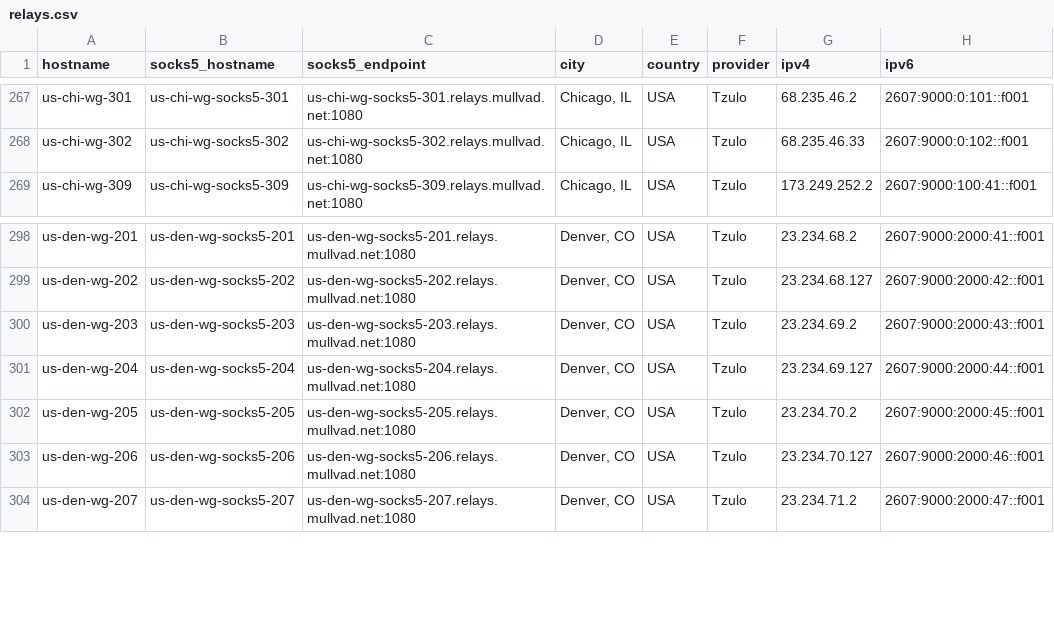
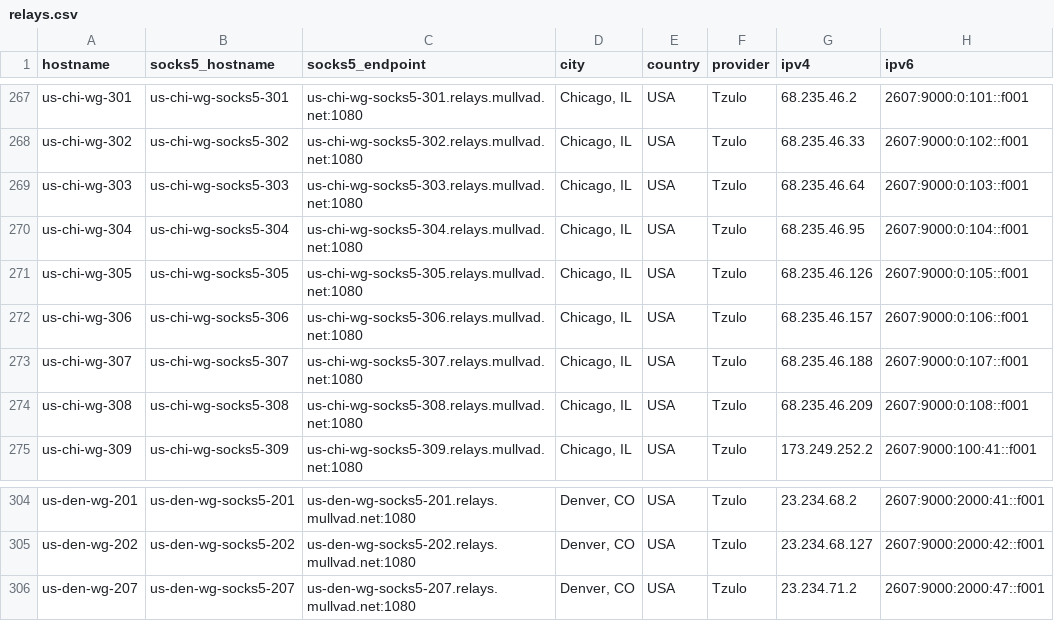
Before and after one commit to tommy-ca/mulvad-relay-list, a CSV file: relays.csv, drawn as a sheet; only a part is shown, gaps mark what is left out; removed rows and columns are numbered as before the commit, all else as after; the diff names each change by its address in the sheet, - before the commit and + after, or states it on an @@ line.

```diff
--- a/relays.csv
+++ b/relays.csv
+row 269: us-chi-wg-303 | us-chi-wg-socks5-303 | us-chi-wg-socks5-303.relays.mullvad.net:1080 | Chicago, IL | USA | Tzulo | 68.235.46.64 | 2607:9000:0:103::f001
+row 270: us-chi-wg-304 | us-chi-wg-socks5-304 | us-chi-wg-socks5-304.relays.mullvad.net:1080 | Chicago, IL | USA | Tzulo | 68.235.46.95 | 2607:9000:0:104::f001
+row 271: us-chi-wg-305 | us-chi-wg-socks5-305 | us-chi-wg-socks5-305.relays.mullvad.net:1080 | Chicago, IL | USA | Tzulo | 68.235.46.126 | 2607:9000:0:105::f001
+row 272: us-chi-wg-306 | us-chi-wg-socks5-306 | us-chi-wg-socks5-306.relays.mullvad.net:1080 | Chicago, IL | USA | Tzulo | 68.235.46.157 | 2607:9000:0:106::f001
+row 273: us-chi-wg-307 | us-chi-wg-socks5-307 | us-chi-wg-socks5-307.relays.mullvad.net:1080 | Chicago, IL | USA | Tzulo | 68.235.46.188 | 2607:9000:0:107::f001
+row 274: us-chi-wg-308 | us-chi-wg-socks5-308 | us-chi-wg-socks5-308.relays.mullvad.net:1080 | Chicago, IL | USA | Tzulo | 68.235.46.209 | 2607:9000:0:108::f001
-row 300: us-den-wg-203 | us-den-wg-socks5-203 | us-den-wg-socks5-203.relays.mullvad.net:1080 | Denver, CO | USA | Tzulo | 23.234.69.2 | 2607:9000:2000:43::f001
-row 301: us-den-wg-204 | us-den-wg-socks5-204 | us-den-wg-socks5-204.relays.mullvad.net:1080 | Denver, CO | USA | Tzulo | 23.234.69.127 | 2607:9000:2000:44::f001
-row 302: us-den-wg-205 | us-den-wg-socks5-205 | us-den-wg-socks5-205.relays.mullvad.net:1080 | Denver, CO | USA | Tzulo | 23.234.70.2 | 2607:9000:2000:45::f001
-row 303: us-den-wg-206 | us-den-wg-socks5-206 | us-den-wg-socks5-206.relays.mullvad.net:1080 | Denver, CO | USA | Tzulo | 23.234.70.127 | 2607:9000:2000:46::f001
```
Also changed, not shown: 4 other files.
